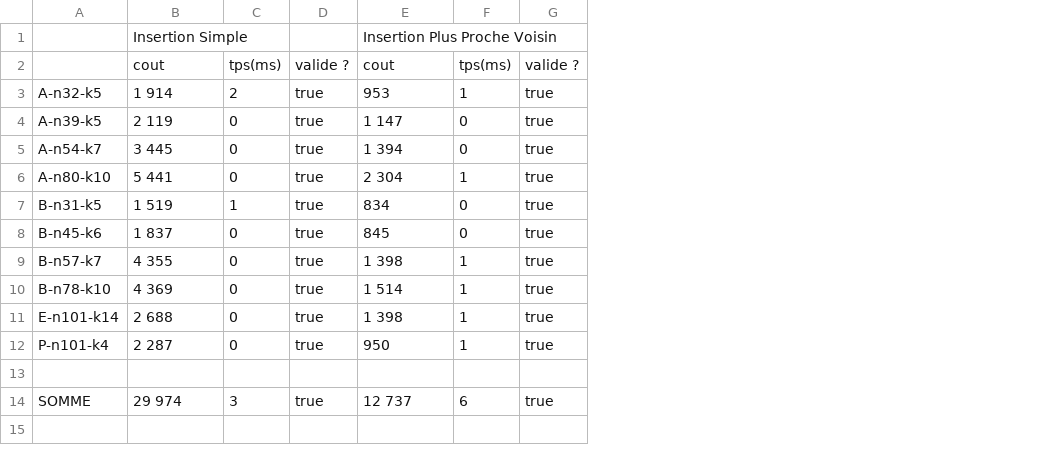
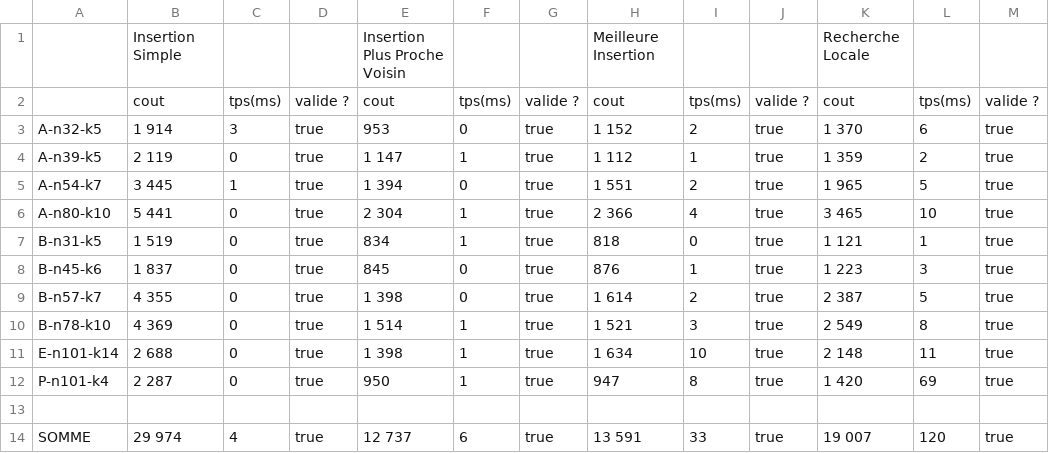
Before and after one commit to LDebove/OOP_LE4, a CSV file: results.csv, drawn as a sheet; the diff names each change by its address in the sheet, - before the commit and + after, or states it on an @@ line.

```diff
--- a/results.csv
+++ b/results.csv
+column H, rows 1-14: Meilleure Insertion | cout | 1 152 | 1 112 | 1 551 | 2 366 | 818 | 876 | 1 614 | 1 521 | 1 634 | 947 |  | 13 591
+column I, rows 2-14: tps(ms) | 2 | 1 | 2 | 4 | 0 | 1 | 2 | 3 | 10 | 8 |  | 33
+column J, rows 2-14: valide ? | true | true | true | true | true | true | true | true | true | true |  | true
+column K, rows 1-14: Recherche Locale | cout | 1 370 | 1 359 | 1 965 | 3 465 | 1 121 | 1 223 | 2 387 | 2 549 | 2 148 | 1 420 |  | 19 007
+column L, rows 2-14: tps(ms) | 6 | 2 | 5 | 10 | 1 | 3 | 5 | 8 | 11 | 69 |  | 120
+column M, rows 2-14: valide ? | true | true | true | true | true | true | true | true | true | true |  | true
-C3: 2
+C3: 3
-F3: 1
+F3: 0
-F4: 0
+F4: 1
-C5: 0
+C5: 1
-C7: 1
+C7: 0
-F7: 0
+F7: 1
-F9: 1
+F9: 0
-C14: 3
+C14: 4
```
Also changed, not shown: 18 other files.
